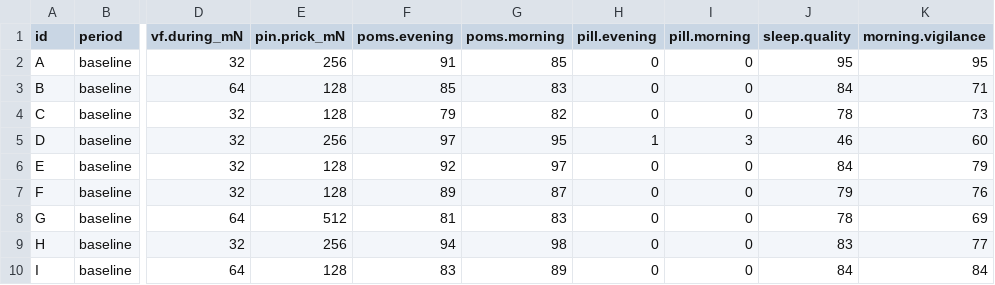
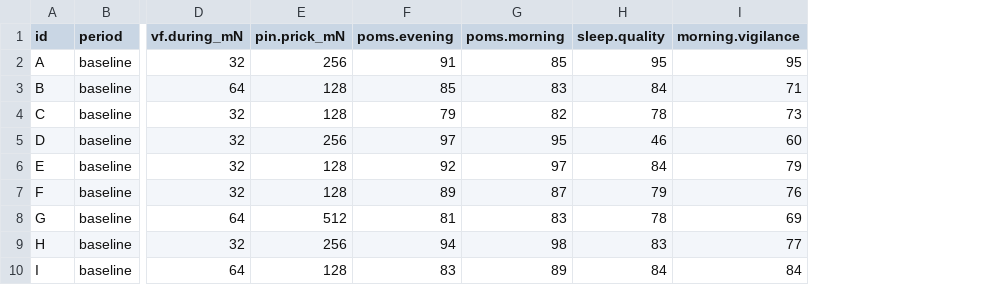
Before and after one commit to kamermanpr/sleep-fragmentation, a CSV file: other/data/other.csv, drawn as a sheet; only a part is shown, gaps mark what is left out; the diff names each change by its address in the sheet, - before the commit and + after, or states it on an @@ line.

Commit message:
Removed 'PILL' data (not sure what it measures)

```diff
--- a/other/data/other.csv
+++ b/other/data/other.csv
-column H (pill.evening), rows 2-10: 0 | 0 | 0 | 1 | 0 | 0 | 0 | 0 | 0
-column I (pill.morning), rows 2-10: 0 | 0 | 0 | 3 | 0 | 0 | 0 | 0 | 0
```
